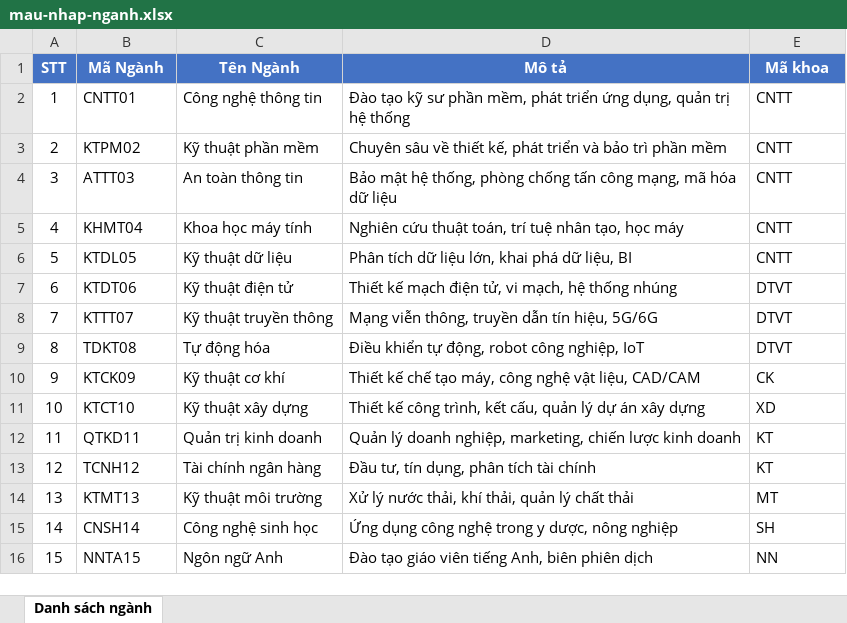
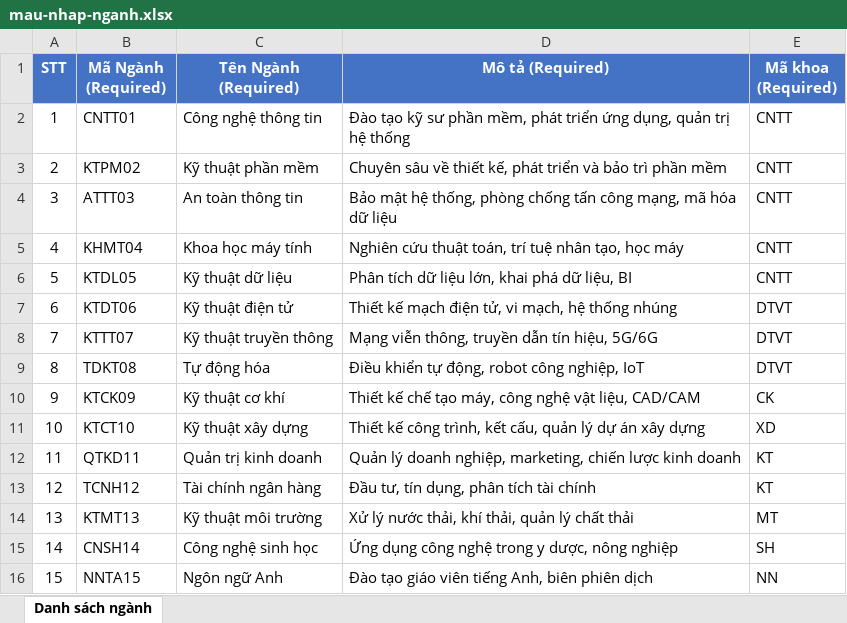
Before and after one commit to khthoi/quanlysinhvien-ketquahoctap_frontend, an Excel workbook: public/templates/mau-nhap-nganh.xlsx, sheet Danh sách ngành, drawn as a sheet; values as stored, in another font and other column widths than the file's, no borders; the diff names each change by its address in the sheet, - before the commit and + after, or states it on an @@ line.

```diff
--- a/public/templates/mau-nhap-nganh.xlsx (sheet Danh sách ngành)
+++ b/public/templates/mau-nhap-nganh.xlsx (sheet Danh sách ngành)
-B1: Mã Ngành
+B1: Mã Ngành (Required)
-C1: Tên Ngành
+C1: Tên Ngành (Required)
-D1: Mô tả
+D1: Mô tả (Required)
-E1: Mã khoa
+E1: Mã khoa (Required)
```
Also changed, not shown: public/templates/mau-nhap-giang-vien.xlsx, public/templates/mau-nhap-lop.xlsx, 17 other files.
